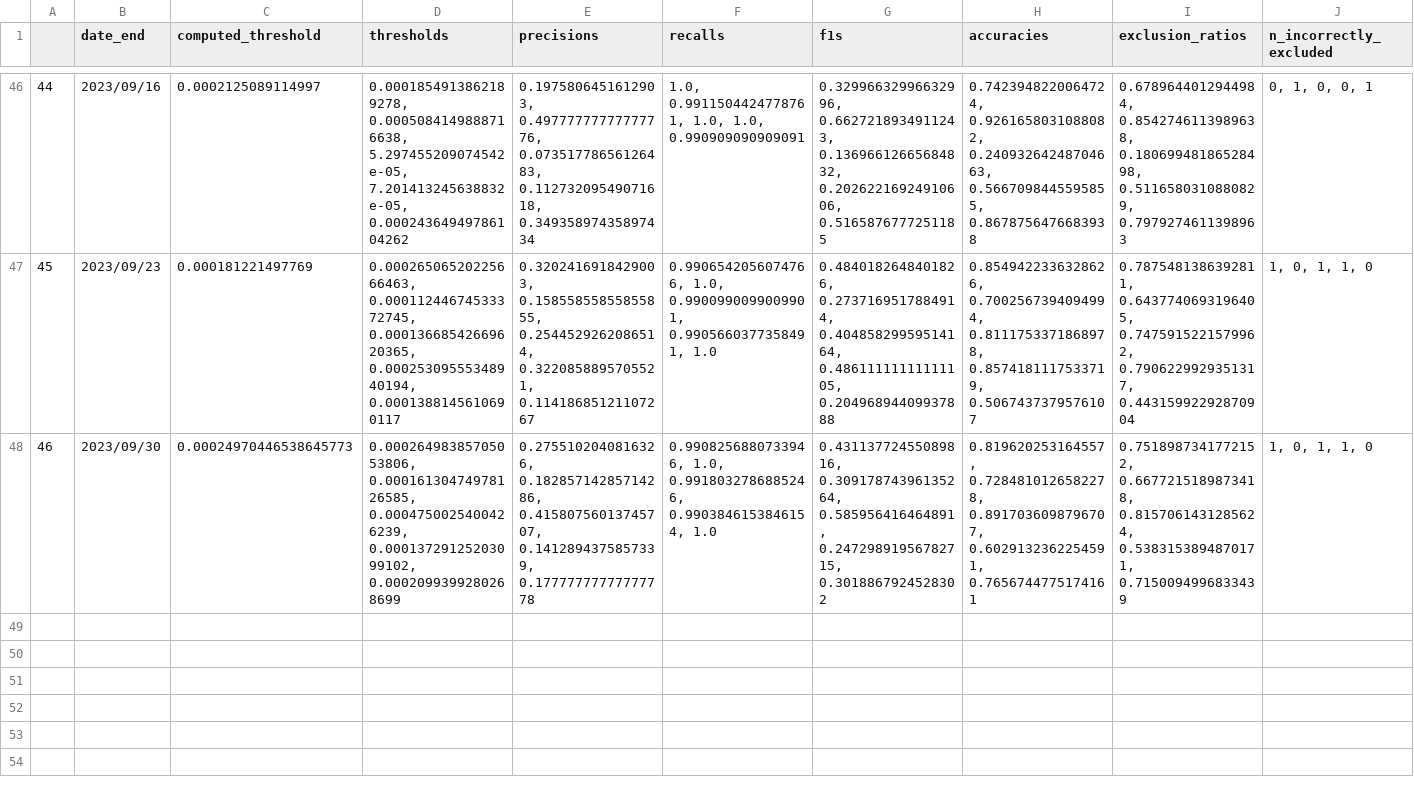
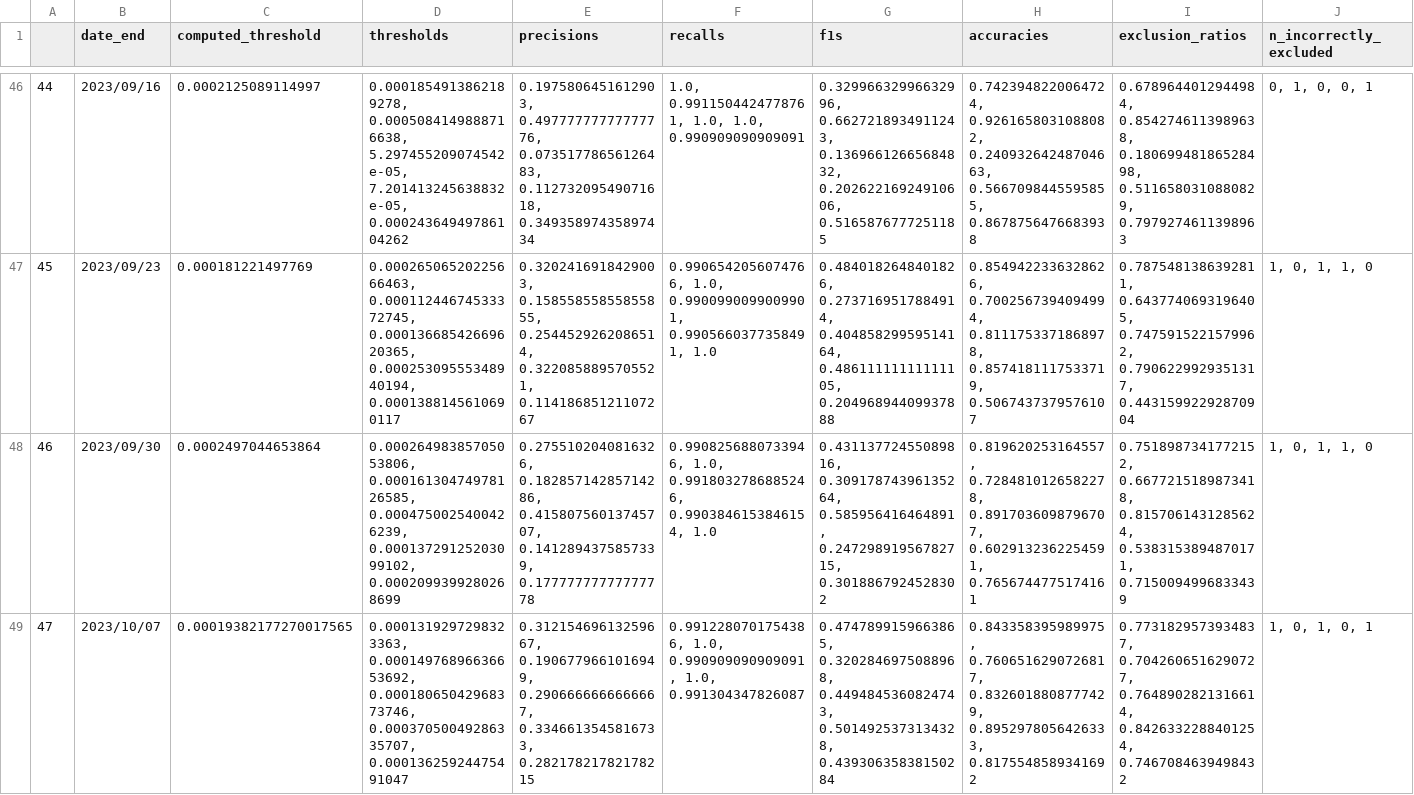
Before and after one commit to urppchusj/impactpharmacie, a CSV file: data/second_gen/thresholds.csv, drawn as a sheet; only a part is shown, gaps mark what is left out; the diff names each change by its address in the sheet, - before the commit and + after, or states it on an @@ line.

Commit message:
inclusion model update 2023/10/10

```diff
--- a/data/second_gen/thresholds.csv
+++ b/data/second_gen/thresholds.csv
-C48 (computed_threshold): 0.00024970446538645773
+C48 (computed_threshold): 0.0002497044653864
+row 49: 47 | 2023/10/07 | 0.00019382177270017565 | 0.0001319297298323363, 0.00014976896636653692, 0.00018065042968373746, 0.00037050049286335707, 0.00013625924475491047 | 0.31215469613259667, 0.1906779661016949, 0.2906666666666667, 0.3346613545816733, 0.28217821782178215 | 0.9912280701754386, 1.0, 0.990909090909091, 1.0, 0.991304347826087 | 0.4747899159663865, 0.3202846975088968, 0.4494845360824743, 0.5014925373134328, 0.43930635838150284 | 0.843358395989975, 0.7606516290726817, 0.8326018808777429, 0.8952978056426333, 0.8175548589341692 | 0.7731829573934837, 0.7042606516290727, 0.7648902821316614, 0.8426332288401254, 0.7467084639498432 | 1, 0, 1, 0, 1
```
